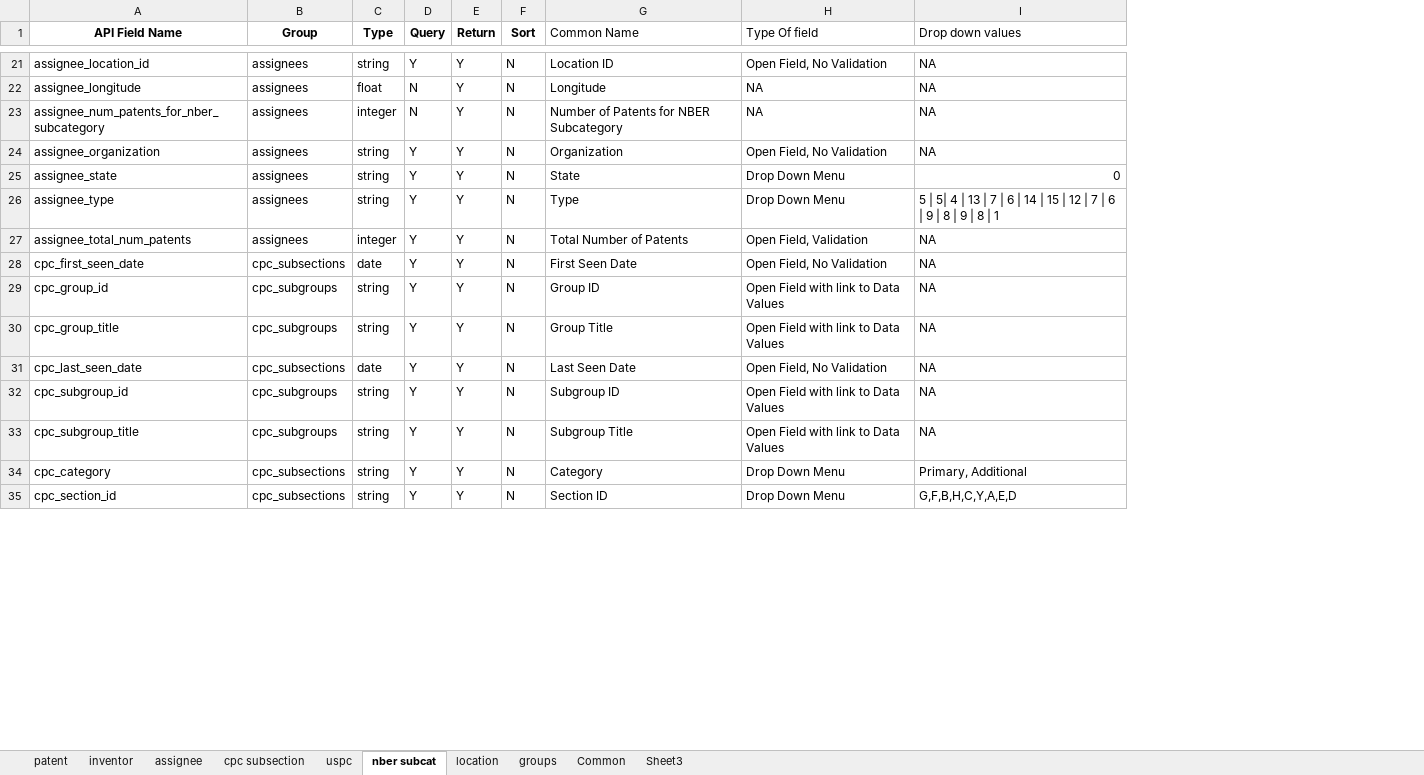
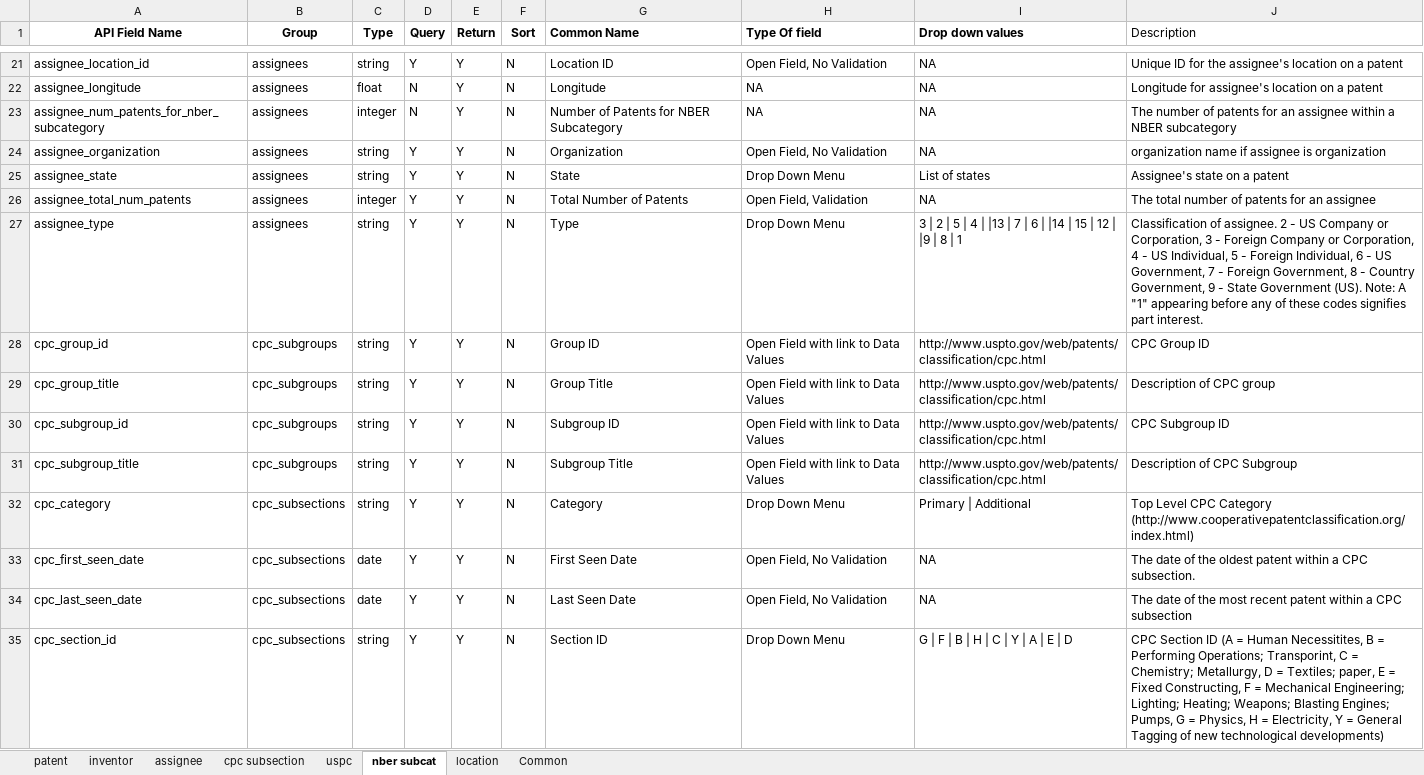
Before and after one commit to PatentsView/PatentsView-API, an Excel workbook: querymodule/doc/API field lists.xlsx, sheet nber subcat, drawn as a sheet; only a part is shown, gaps mark what is left out; values as stored, in another font and other column widths than the file's, no borders; removed rows and columns are numbered as before the commit, all else as after; the diff covers the shown part only; the diff names each change by its address in the sheet, - before the commit and + after, or states it on an @@ line.

Commit message:
Updated to most recent version, v5

```diff
--- a/querymodule/doc/API field lists.xlsx (sheet nber subcat)
+++ b/querymodule/doc/API field lists.xlsx (sheet nber subcat)
@@ sheet tab hidden: groups @@
@@ sheet tab hidden: Sheet3 @@
+column J (Description), rows 21-26: Unique ID for the assignee's location on a patent | Longitude for assignee's location on a patent | The number of patents for an assignee within a NBER subcategory | organization name if assignee is organization | Assignee's state on a patent | The total number of patents for an assignee; rows 33-35: The date of the oldest patent within a CPC subsection. | The date of the most recent patent within a CPC subsection | CPC Section ID (A = Human Necessitites, B = Performing Operations; Transporint, C = Chemistry; Metallurgy, D = Textiles; paper, E = Fixed Constructing, F = Mechanical Engineering; Lighting; Heating; Weapons; Blasting Engines; Pumps, G = Physics, H = Electricity, Y = General Tagging of new technological developments)
-G1:I1 bold: off
+G1:I1 bold: on
-I25 (Drop down values): 0
+I25 (Drop down values): List of states
-row 26: assignee_type | assignees | string | Y | Y | N | Type | Drop Down Menu | 5 | 5| 4 | 13 | 7 | 6 | 14 | 15 | 12 | 7 | 6 | 9 | 8 | 9 | 8 | 1
+row 27: assignee_type | assignees | string | Y | Y | N | Type | Drop Down Menu | 3 | 2 | 5 | 4 | |13 | 7 | 6 | |14 | 15 | 12 | |9 | 8 | 1 | Classification of assignee. 2 - US Company or Corporation, 3 - Foreign Company or Corporation, 4 - US Individual, 5 - Foreign Individual, 6 - US Government, 7 - Foreign Government, 8 - Country Government, 9 - State Government (US). Note: A "1" appearing before any of these codes signifies part interest.
+row 28: cpc_group_id | cpc_subgroups | string | Y | Y | N | Group ID | Open Field with link to Data Values | http://www.uspto.gov/web/patents/classification/cpc.html | CPC Group ID
+row 29: cpc_group_title | cpc_subgroups | string | Y | Y | N | Group Title | Open Field with link to Data Values | http://www.uspto.gov/web/patents/classification/cpc.html | Description of CPC group
+row 30: cpc_subgroup_id | cpc_subgroups | string | Y | Y | N | Subgroup ID | Open Field with link to Data Values | http://www.uspto.gov/web/patents/classification/cpc.html | CPC Subgroup ID
+row 31: cpc_subgroup_title | cpc_subgroups | string | Y | Y | N | Subgroup Title | Open Field with link to Data Values | http://www.uspto.gov/web/patents/classification/cpc.html | Description of CPC Subgroup
+row 32: cpc_category | cpc_subsections | string | Y | Y | N | Category | Drop Down Menu | Primary | Additional | Top Level CPC Category (http://www.cooperativepatentclassification.org/index.html)
-row 29: cpc_group_id | cpc_subgroups | string | Y | Y | N | Group ID | Open Field with link to Data Values | NA
-row 30: cpc_group_title | cpc_subgroups | string | Y | Y | N | Group Title | Open Field with link to Data Values | NA
-row 32: cpc_subgroup_id | cpc_subgroups | string | Y | Y | N | Subgroup ID | Open Field with link to Data Values | NA
-row 33: cpc_subgroup_title | cpc_subgroups | string | Y | Y | N | Subgroup Title | Open Field with link to Data Values | NA
-row 34: cpc_category | cpc_subsections | string | Y | Y | N | Category | Drop Down Menu | Primary, Additional
-I35 (Drop down values): G,F,B,H,C,Y,A,E,D
+I35 (Drop down values): G | F | B | H | C | Y | A | E | D
```
Also changed, not shown: 2 added rows, 2 removed rows, 4 moved rows and 26 edited cells elsewhere in this sheet, sheet Common, sheet patent, sheet uspc, sheet location, sheet cpc subsection, sheet assignee, 1 more sheet, formulas that keep their value, hidden cells.
